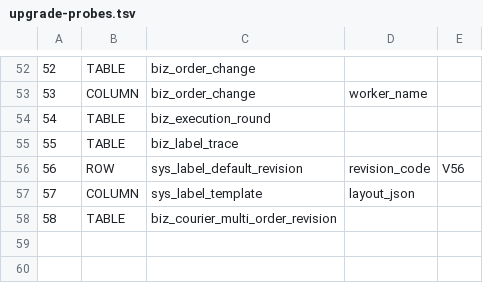
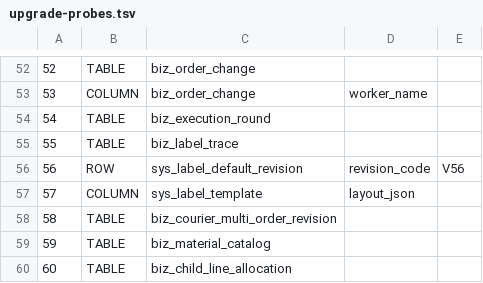
Before and after one commit to sxliuchen-hash/zhubao-ERP, a TSV file: backend/src/main/resources/db/mysql/upgrade-probes.tsv, drawn as a sheet; only a part is shown, gaps mark what is left out.

```diff
--- a/backend/src/main/resources/db/mysql/upgrade-probes.tsv
+++ b/backend/src/main/resources/db/mysql/upgrade-probes.tsv
@@ -58 +58,3 @@
 58	TABLE	biz_courier_multi_order_revision
+59	TABLE	biz_material_catalog
+60	TABLE	biz_child_line_allocation
```
Also changed, not shown: 41 other files.
